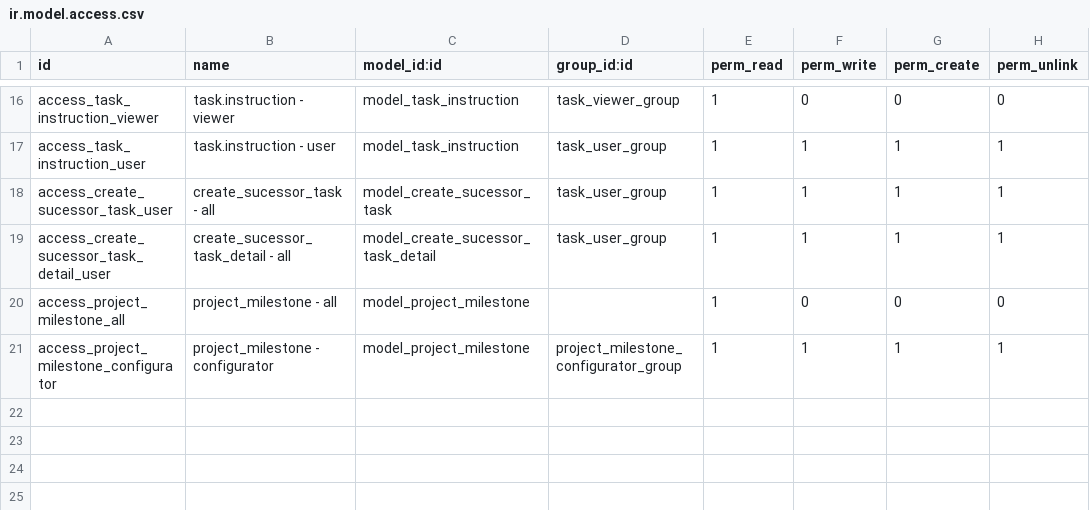
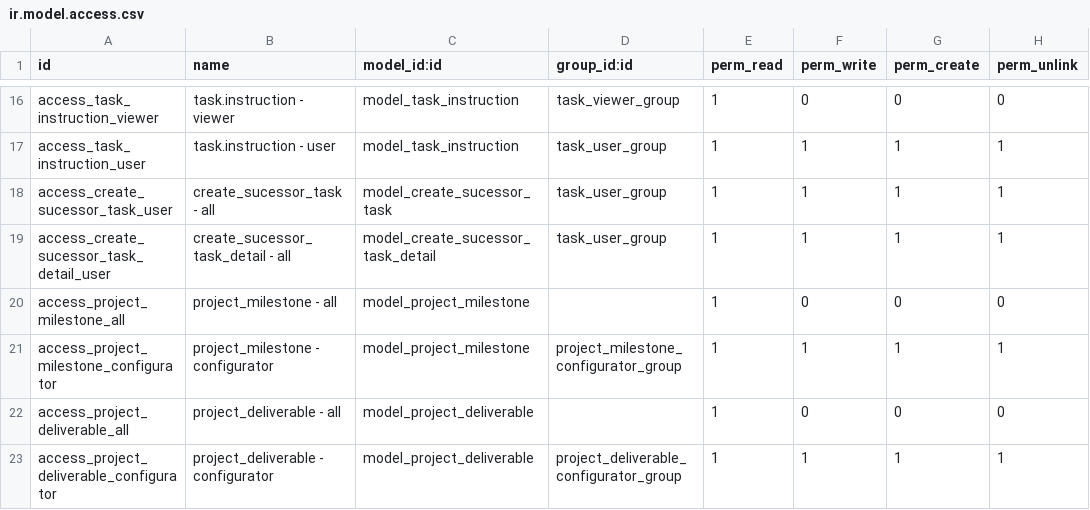
Before and after one commit to open-synergy/opnsynid-project, a CSV file: ssi_project/security/ir.model.access.csv, drawn as a sheet; only a part is shown, gaps mark what is left out; the diff names each change by its address in the sheet, - before the commit and + after, or states it on an @@ line.

Commit message:
[UPD] ssi_project
* Menambahkan deliverable

```diff
--- a/ssi_project/security/ir.model.access.csv
+++ b/ssi_project/security/ir.model.access.csv
+row 22: access_project_deliverable_all | project_deliverable - all | model_project_deliverable |  | 1 | 0 | 0 | 0
+row 23: access_project_deliverable_configurator | project_deliverable - configurator | model_project_deliverable | project_deliverable_configurator_group | 1 | 1 | 1 | 1
```
Also changed, not shown: 9 other files.
